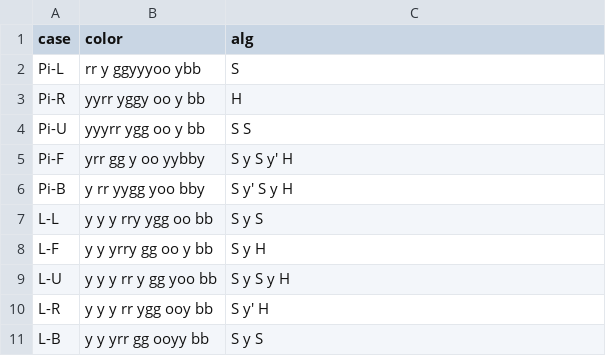
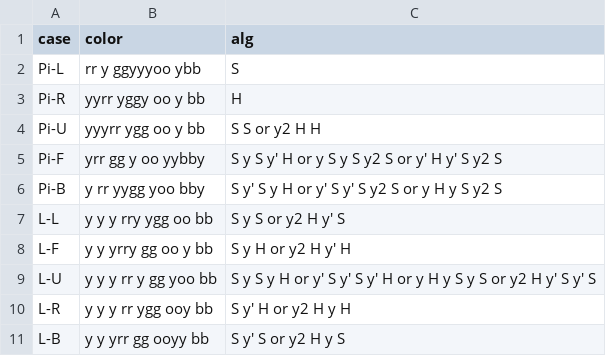
Before and after one commit to baolidakai/cubingpro, a CSV file: hello/algorithms/skewb_sarah_intermediate.csv, drawn as a sheet.

```diff
--- a/hello/algorithms/skewb_sarah_intermediate.csv
+++ b/hello/algorithms/skewb_sarah_intermediate.csv
@@ -3,9 +3,9 @@ Pi-L,       rr y ggyyyoo  ybb ,S
 Pi-R,     yyrr  yggy  oo y bb ,H
-Pi-U,    yyyrr  ygg   oo y bb ,S S
-Pi-F,      yrr   gg y oo yybby,S y S y' H
-Pi-B,     y rr yygg  yoo   bby,S y' S y H
-L-L, y y y rry ygg   oo   bb ,S y S
-L-F,y y   yrry  gg   oo y bb ,S y H
-L-U,y y y  rr y gg  yoo   bb ,S y S y H
-L-R, y y y rr  ygg   ooy  bb ,S y' H
-L-B,y y   yrr   gg   ooyy bb ,S y S
+Pi-U,    yyyrr  ygg   oo y bb ,S S or y2 H H
+Pi-F,      yrr   gg y oo yybby,S y S y' H or y S y S y2 S or y' H y' S y2 S
+Pi-B,     y rr yygg  yoo   bby,S y' S y H or y' S y' S y2 S or y H y S y2 S
+L-L, y y y rry ygg   oo   bb ,S y S or y2 H y' S
+L-F,y y   yrry  gg   oo y bb ,S y H or y2 H y' H
+L-U,y y y  rr y gg  yoo   bb ,S y S y H or y' S y' S y' H or y H y S y S or y2 H y' S y' S
+L-R, y y y rr  ygg   ooy  bb ,S y' H or y2 H y H
+L-B,y y   yrr   gg   ooyy bb ,S y' S or y2 H y S
```
Also changed, not shown: hello/algorithms/skewb_sarah_advanced.csv, 15 other files.
